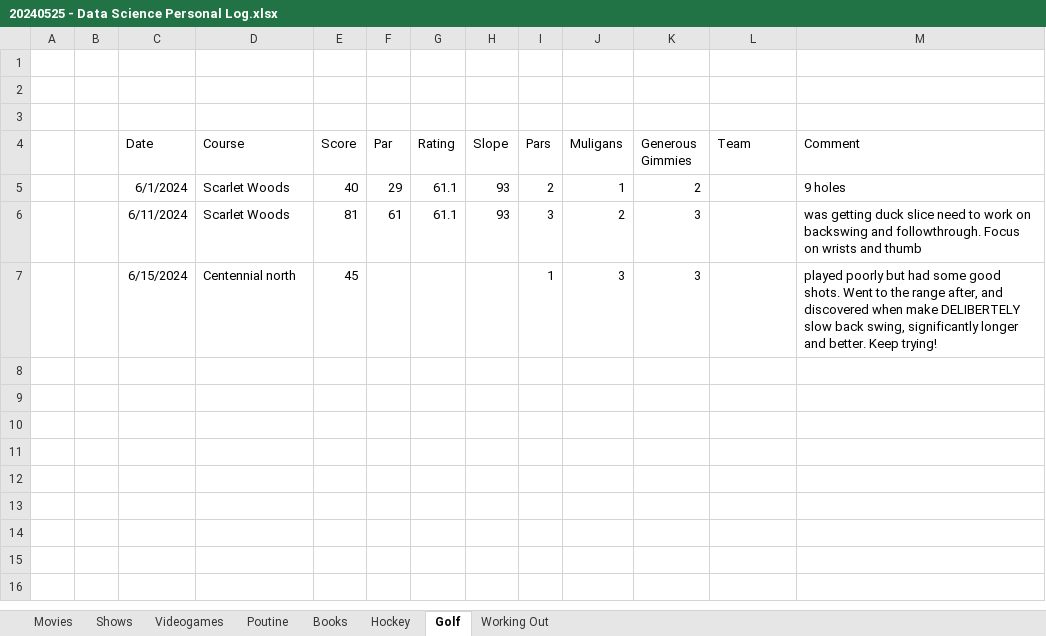
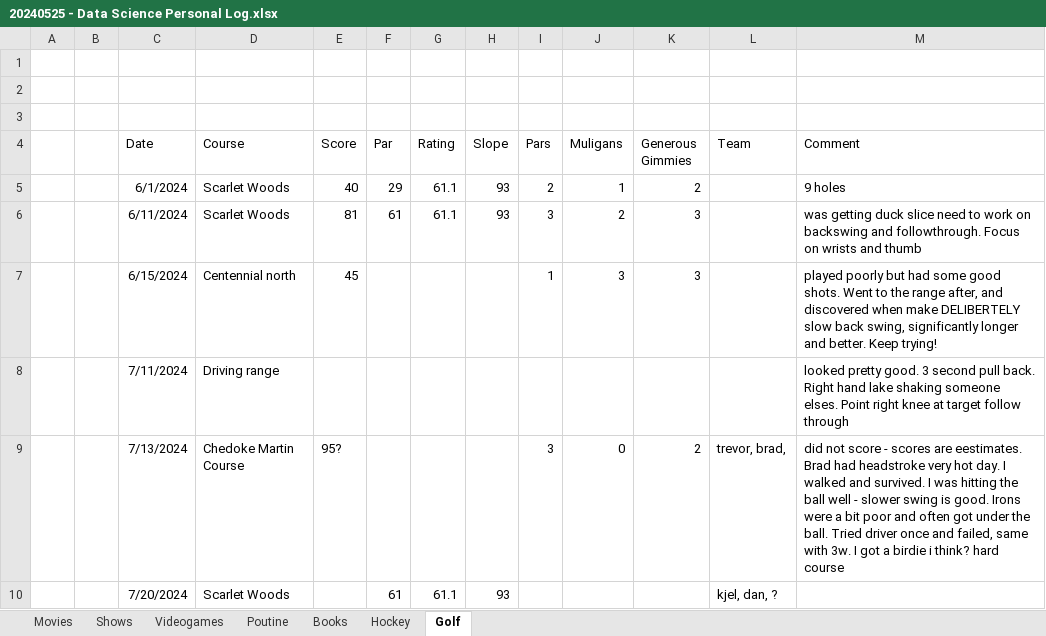
Before and after one commit to psmith1011/SelfDataAnalysis, an Excel workbook: 20240525 - Data Science Personal Log.xlsx, sheet Golf, drawn as a sheet; values as stored, in another font and other column widths than the file's, no borders; the diff names each change by its address in the sheet, - before the commit and + after, or states it on an @@ line.

```diff
--- a/20240525 - Data Science Personal Log.xlsx (sheet Golf)
+++ b/20240525 - Data Science Personal Log.xlsx (sheet Golf)
-sheet tab: Working Out
+row 8:  |  | 7/11/2024 | Driving range |  |  |  |  |  |  |  |  | looked pretty good. 3 second pull back. Right hand lake shaking someone elses. Point right knee at target follow through
+row 9:  |  | 7/13/2024 | Chedoke Martin Course | 95? |  |  |  | 3 | 0 | 2 | trevor, brad, | did not score - scores are eestimates. Brad had headstroke very hot day. I walked and survived. I was hitting the ball well - slower swing is good. Irons were a bit poor and often got under the ball. Tried driver once and failed, same with 3w. I got a birdie i think? hard course
+row 10:  |  | 7/20/2024 | Scarlet Woods |  | 61 | 61.1 | 93 |  |  |  | kjel, dan, ?
```
Also changed, not shown: sheet Movies, sheet Books, sheet Hockey, sheet Poutine, sheet Shows.
